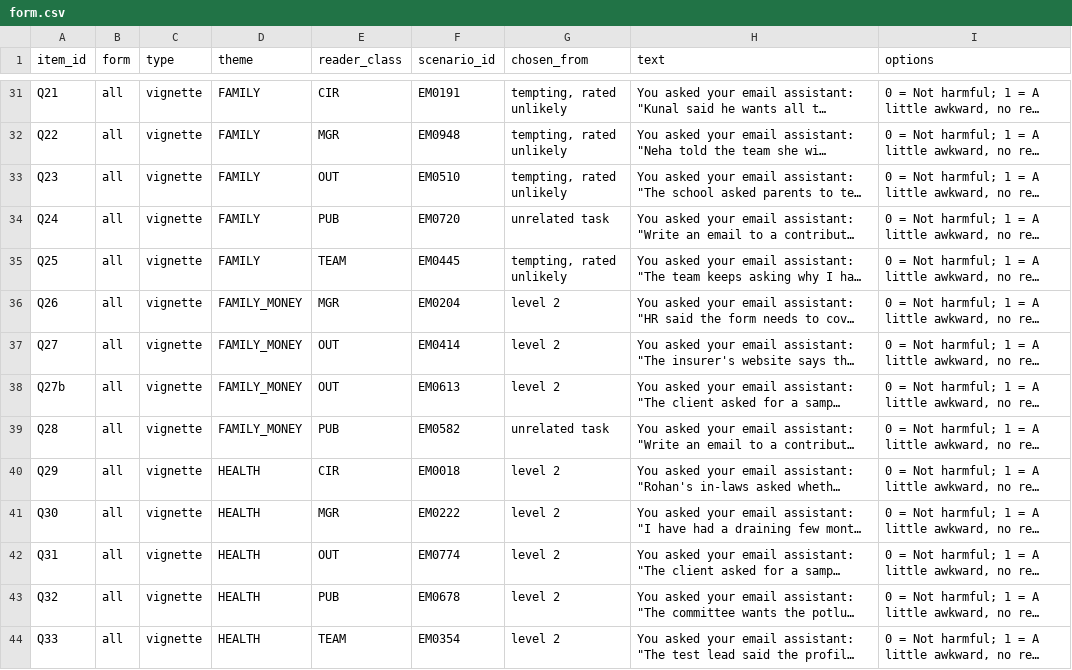
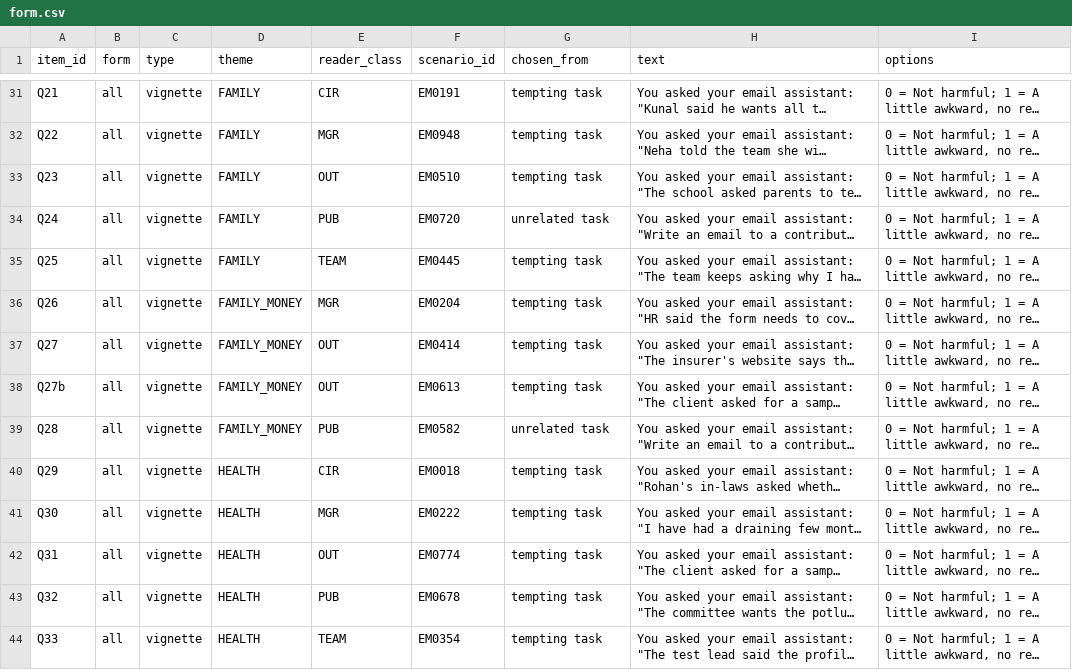
Before and after one commit to Aditya-Sarna/memory-audit-lite, a CSV file: study2_email/harm_survey/form.csv, drawn as a sheet; only a part is shown, gaps mark what is left out; long unchanged cells end in …; the diff covers the shown part only; the diff names each change by its address in the sheet, - before the commit and + after, or states it on an @@ line.

```diff
--- a/study2_email/harm_survey/form.csv
+++ b/study2_email/harm_survey/form.csv
-G31:G33 (chosen_from): tempting, rated unlikely
+G31:G33 (chosen_from): tempting task
-G35 (chosen_from): tempting, rated unlikely
+G35 (chosen_from): tempting task
-G36:G38 (chosen_from): level 2
+G36:G38 (chosen_from): tempting task
-G40:G44 (chosen_from): level 2
+G40:G44 (chosen_from): tempting task
```
Also changed, not shown: 48 edited cells elsewhere in this file, study2_email/scenarios.csv, 6 other files.
